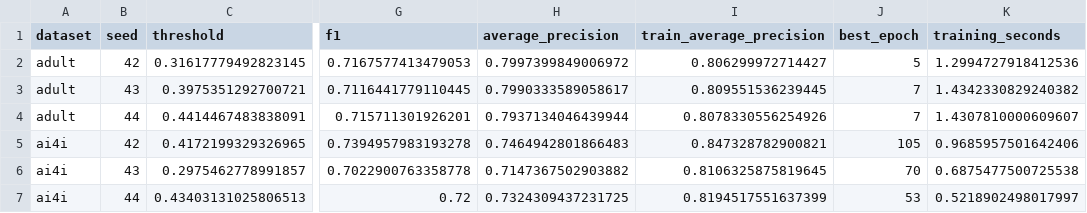
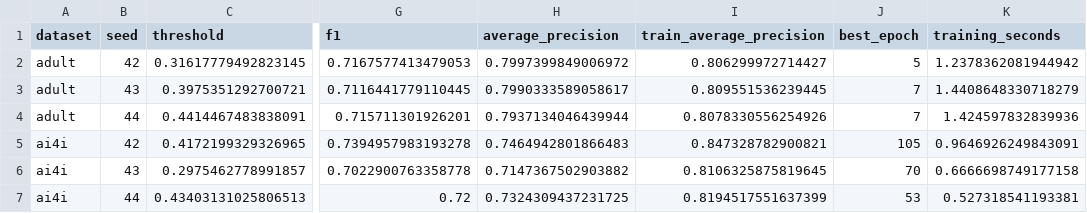
Before and after one commit to lucky-ee/ECS-171-Project, a CSV file: results/neural_network/clean/validation.csv, drawn as a sheet; only a part is shown, gaps mark what is left out; the diff names each change by its address in the sheet, - before the commit and + after, or states it on an @@ line.

```diff
--- a/results/neural_network/clean/validation.csv
+++ b/results/neural_network/clean/validation.csv
-K2 (training_seconds): 1.2994727918412536
+K2 (training_seconds): 1.2378362081944942
-K3 (training_seconds): 1.4342330829240382
+K3 (training_seconds): 1.4408648330718279
-K4 (training_seconds): 1.4307810000609607
+K4 (training_seconds): 1.424597832839936
-K5 (training_seconds): 0.9685957501642406
+K5 (training_seconds): 0.9646926249843091
-K6 (training_seconds): 0.6875477500725538
+K6 (training_seconds): 0.6666698749177158
-K7 (training_seconds): 0.5218902498017997
+K7 (training_seconds): 0.527318541193381
```
Also changed, not shown: results/neural_network/label_flip/test.csv, results/neural_network/label_flip/validation.csv, 10 other files.
